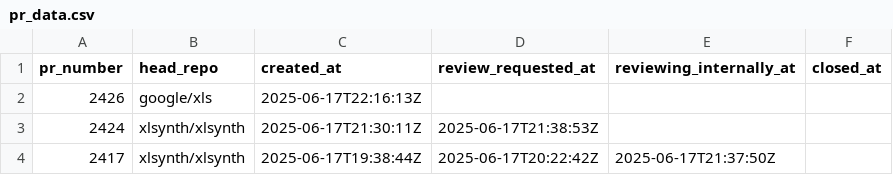
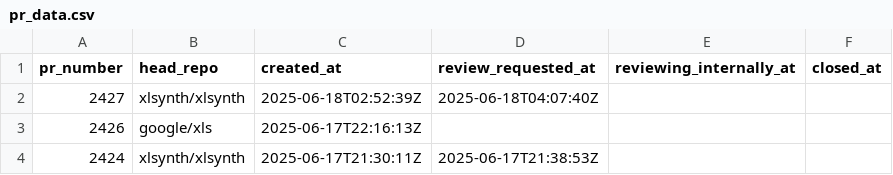
Before and after one commit to xlsynth/xls-pr-data, a CSV file: pr_data.csv, drawn as a sheet; only a part is shown; the shorter side is filled out with more unchanged rows.

```diff
--- a/pr_data.csv
+++ b/pr_data.csv
@@ -1,2 +1,3 @@
 pr_number,head_repo,created_at,review_requested_at,reviewing_internally_at,closed_at
+2427,xlsynth/xlsynth,2025-06-18T02:52:39Z,2025-06-18T04:07:40Z,,
 2426,google/xls,2025-06-17T22:16:13Z,,,
```
Also changed, not shown: 1 other file.
